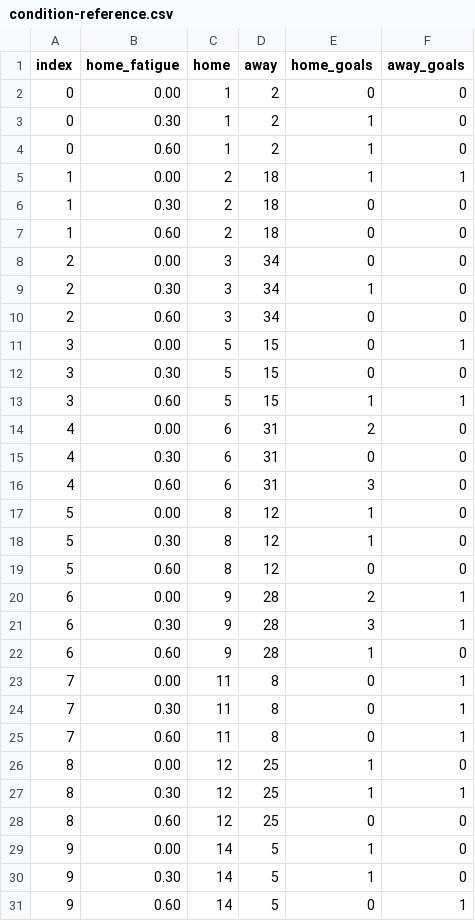
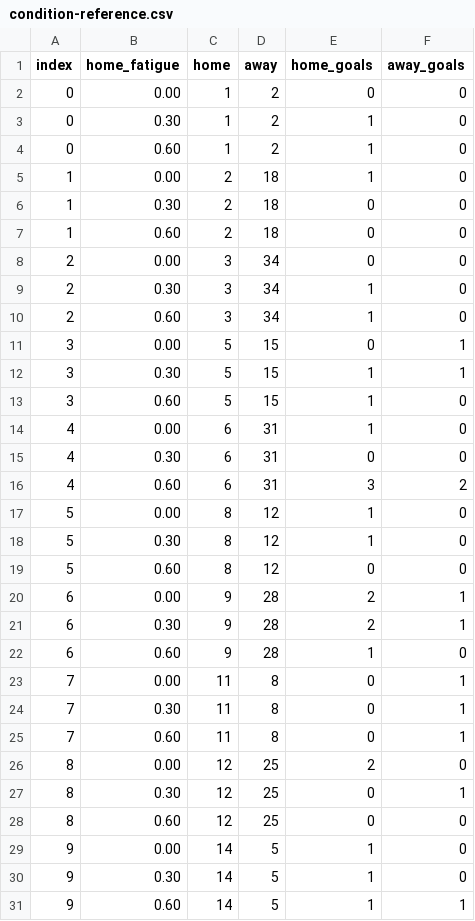
Before and after one commit to enkeldesign/eleven, a CSV file: docs/simulation/condition-reference.csv, drawn as a sheet; only a part is shown; the diff covers the shown part only.

```diff
--- a/docs/simulation/condition-reference.csv
+++ b/docs/simulation/condition-reference.csv
@@ -4,3 +4,3 @@ index,home_fatigue,home,away,home_goals,away_goals
 0,0.60,1,2,1,0
-1,0.00,2,18,1,1
+1,0.00,2,18,1,0
 1,0.30,2,18,0,0
@@ -9,9 +9,9 @@ index,home_fatigue,home,away,home_goals,away_goals
 2,0.30,3,34,1,0
-2,0.60,3,34,0,0
+2,0.60,3,34,1,0
 3,0.00,5,15,0,1
-3,0.30,5,15,0,0
-3,0.60,5,15,1,1
-4,0.00,6,31,2,0
+3,0.30,5,15,1,1
+3,0.60,5,15,1,0
+4,0.00,6,31,1,0
 4,0.30,6,31,0,0
-4,0.60,6,31,3,0
+4,0.60,6,31,3,2
 5,0.00,8,12,1,0
@@ -20,3 +20,3 @@ index,home_fatigue,home,away,home_goals,away_goals
 6,0.00,9,28,2,1
-6,0.30,9,28,3,1
+6,0.30,9,28,2,1
 6,0.60,9,28,1,0
@@ -25,4 +25,4 @@ index,home_fatigue,home,away,home_goals,away_goals
 7,0.60,11,8,0,1
-8,0.00,12,25,1,0
-8,0.30,12,25,1,1
+8,0.00,12,25,2,0
+8,0.30,12,25,0,1
 8,0.60,12,25,0,0
@@ -30,2 +30,2 @@ index,home_fatigue,home,away,home_goals,away_goals
 9,0.30,14,5,1,0
-9,0.60,14,5,0,1
+9,0.60,14,5,1,1
```
Also changed, not shown: 176 edited cells elsewhere in this file, docs/simulation/cpu-trials-reference.csv, docs/simulation/formation-reference.csv, 44 other files.
